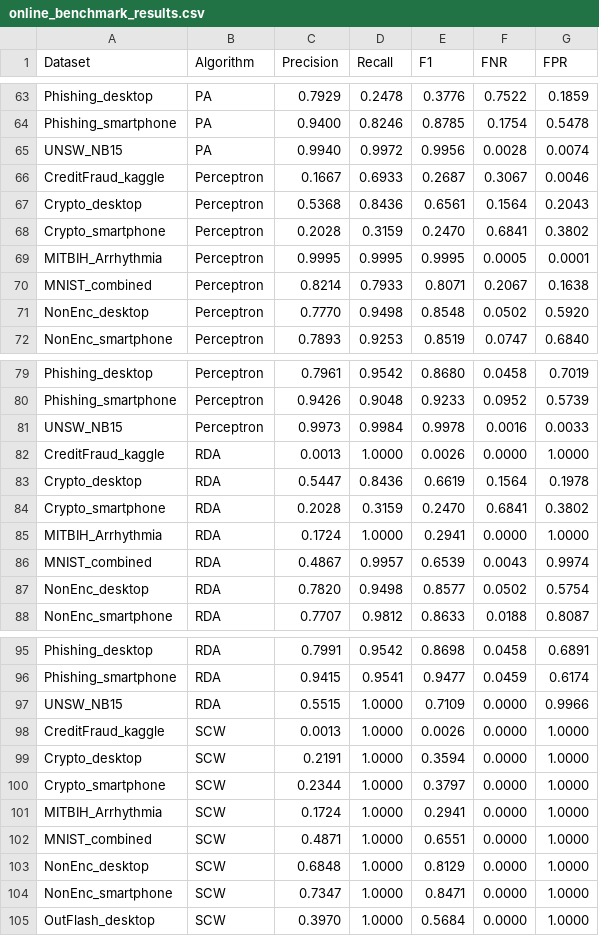
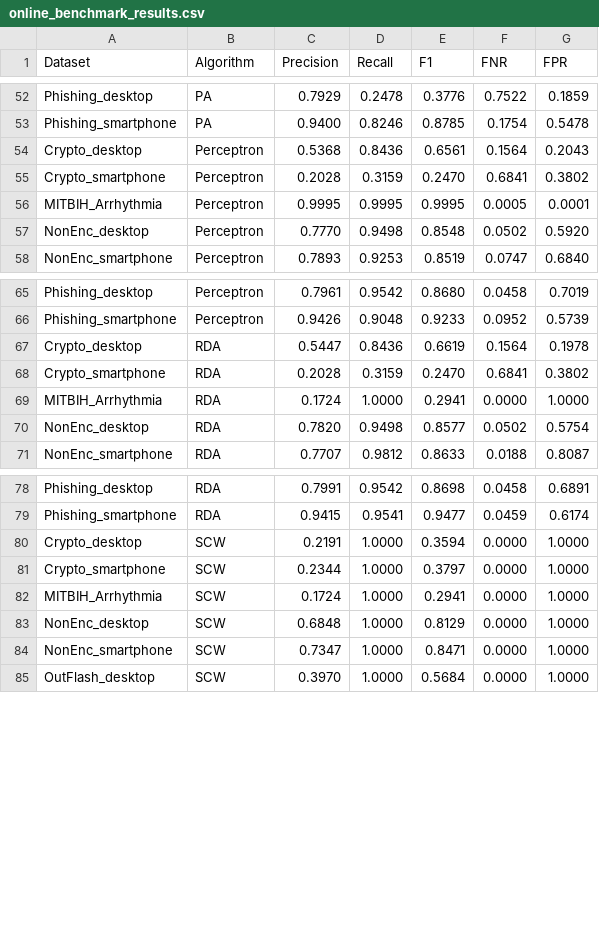
Before and after one commit to w-jamil/extreme-xp, a CSV file: online-classification/results/online_benchmark_results.csv, drawn as a sheet; only a part is shown, gaps mark what is left out; the diff covers the shown part only; the diff names each change by its address in the sheet, - before the commit and + after, or states it on an @@ line.

```diff
--- a/online-classification/results/online_benchmark_results.csv
+++ b/online-classification/results/online_benchmark_results.csv
-row 65: UNSW_NB15 | PA | 0.9940 | 0.9972 | 0.9956 | 0.0028 | 0.0074
-row 66: CreditFraud_kaggle | Perceptron | 0.1667 | 0.6933 | 0.2687 | 0.3067 | 0.0046
-row 70: MNIST_combined | Perceptron | 0.8214 | 0.7933 | 0.8071 | 0.2067 | 0.1638
-row 81: UNSW_NB15 | Perceptron | 0.9973 | 0.9984 | 0.9978 | 0.0016 | 0.0033
-row 82: CreditFraud_kaggle | RDA | 0.0013 | 1.0000 | 0.0026 | 0.0000 | 1.0000
-row 86: MNIST_combined | RDA | 0.4867 | 0.9957 | 0.6539 | 0.0043 | 0.9974
-row 97: UNSW_NB15 | RDA | 0.5515 | 1.0000 | 0.7109 | 0.0000 | 0.9966
-row 98: CreditFraud_kaggle | SCW | 0.0013 | 1.0000 | 0.0026 | 0.0000 | 1.0000
-row 102: MNIST_combined | SCW | 0.4871 | 1.0000 | 0.6551 | 0.0000 | 1.0000
```
Also changed, not shown: 12 removed rows elsewhere in this file, 13 other files.
